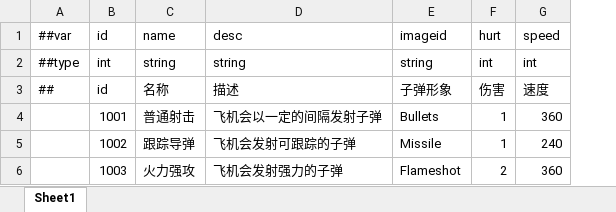
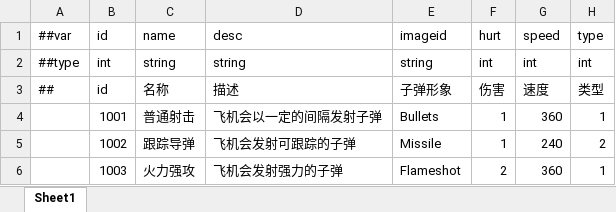
Before and after one commit to rainyt/UGF-Learn, an Excel workbook: XlsData/Datas/#config.bullets.xlsx, sheet Sheet1, drawn as a sheet; values as stored, in another font and other column widths than the file's, no borders; the diff names each change by its address in the sheet, - before the commit and + after, or states it on an @@ line.

```diff
--- a/XlsData/Datas/#config.bullets.xlsx (sheet Sheet1)
+++ b/XlsData/Datas/#config.bullets.xlsx (sheet Sheet1)
+column H, rows 1-6: type | int | 类型 | 1 | 2 | 1
```
Also changed, not shown: 1 other file.
